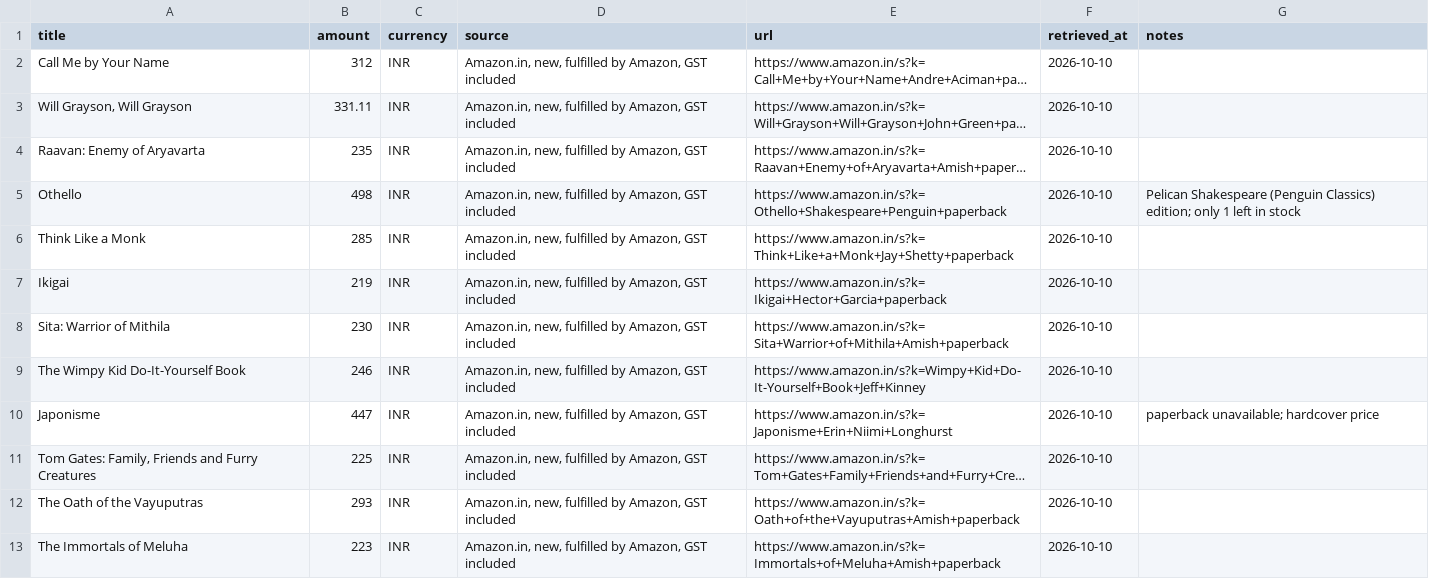
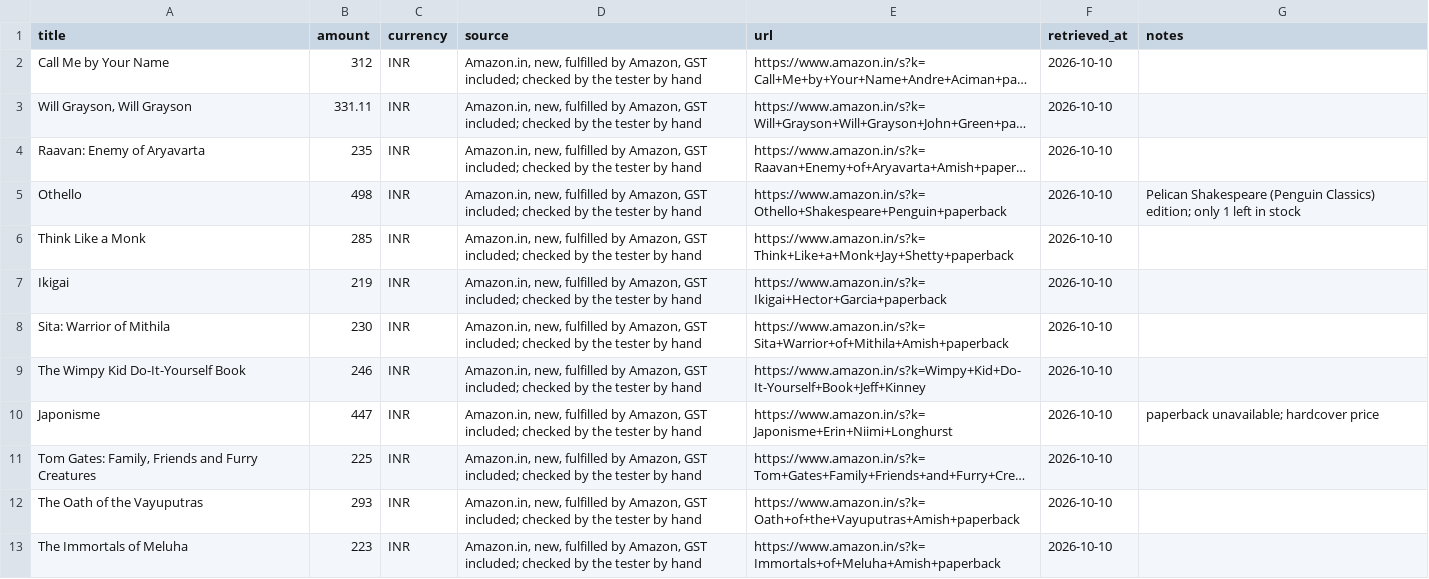
Before and after one commit to project-robin/library-contents-claim-agent, a CSV file: ground_truth/home-bed/prices.csv, drawn as a sheet; long unchanged cells end in …; the diff names each change by its address in the sheet, - before the commit and + after, or states it on an @@ line.

```diff
--- a/ground_truth/home-bed/prices.csv
+++ b/ground_truth/home-bed/prices.csv
-D2:D13 (source): …Amazon, GST included
+D2:D13 (source): …Amazon, GST included; checked by the tester by hand
```
Also changed, not shown: ground_truth/home-bed/spines.csv.
